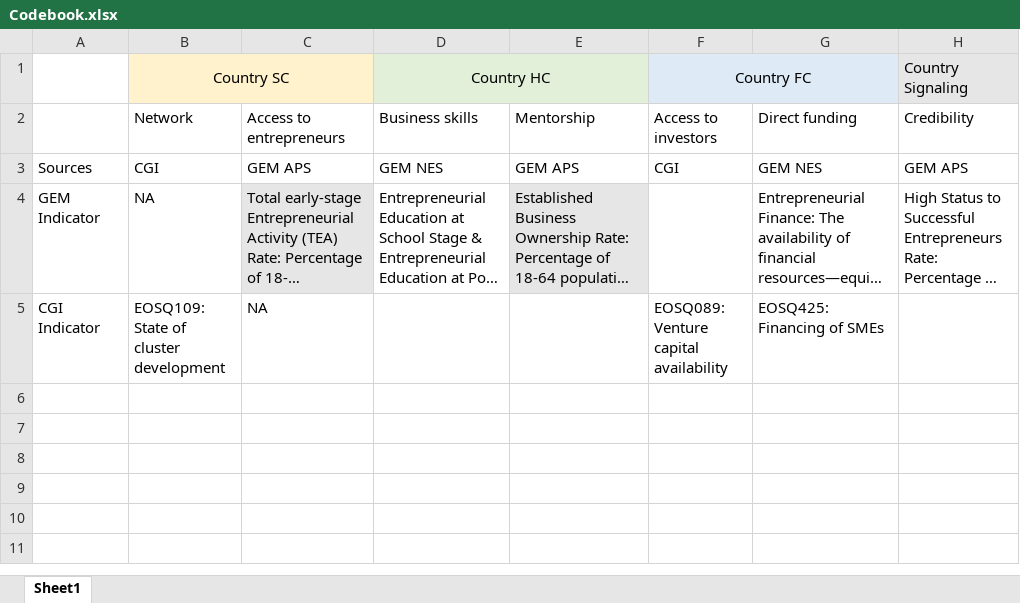
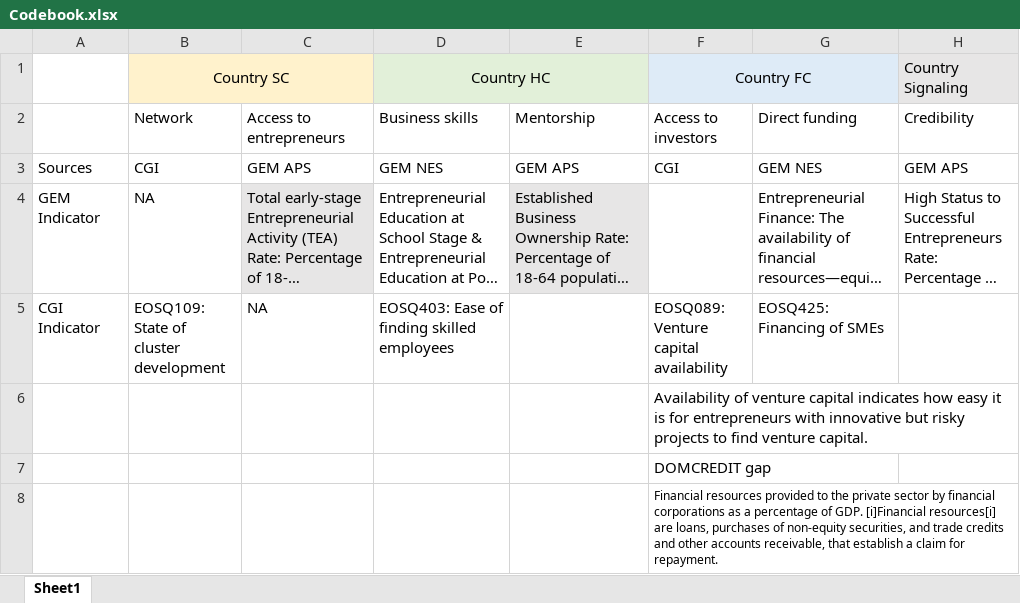
Before and after one commit to ohmaddi/gali_2020, an Excel workbook: Data/Codebook.xlsx, sheet Sheet1, drawn as a sheet; long unchanged cells end in …; values as stored, in another font and other column widths than the file's, no borders; the diff names each change by its address in the sheet, - before the commit and + after, or states it on an @@ line.

```diff
--- a/Data/Codebook.xlsx (sheet Sheet1)
+++ b/Data/Codebook.xlsx (sheet Sheet1)
-D5 (Business skills): (empty)
+D5 (Business skills): EOSQ403: Ease of finding skilled employees
+row 6:  |  |  |  |  | Availability of venture capital indicates how easy it is for entrepreneurs with innovative but risky projects to find venture capital.
+row 7:  |  |  |  |  | DOMCREDIT gap
+row 8:  |  |  |  |  | Financial resources provided to the private sector by financial corporations as a percentage of GDP. [i]Financial resources[i] are loans, purchases of non-equity securities, and trade credits and other accounts receivable, that establish a claim for repayment.
```
Also changed, not shown: 14 other files.
